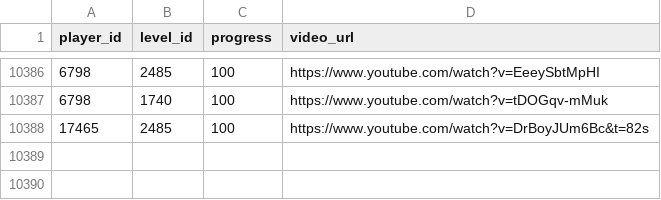
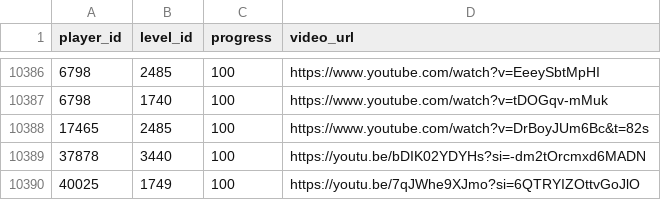
Before and after one commit to hertzzzzzz/h-cr, a CSV file: Records.csv, drawn as a sheet; only a part is shown, gaps mark what is left out; the diff names each change by its address in the sheet, - before the commit and + after, or states it on an @@ line.

```diff
--- a/Records.csv
+++ b/Records.csv
+row 10389: 37878 | 3440 | 100 | https://youtu.be/bDIK02YDYHs?si=-dm2tOrcmxd6MADN
+row 10390: 40025 | 1749 | 100 | https://youtu.be/7qJWhe9XJmo?si=6QTRYIZOttvGoJlO
```
Also changed, not shown: Levels.csv, Players.csv.
